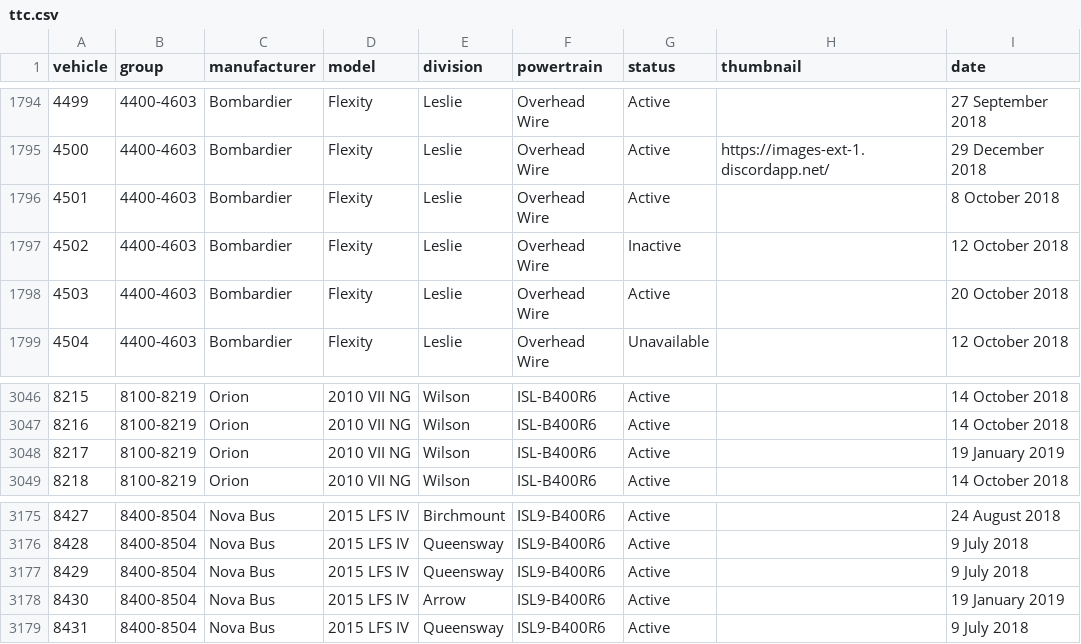
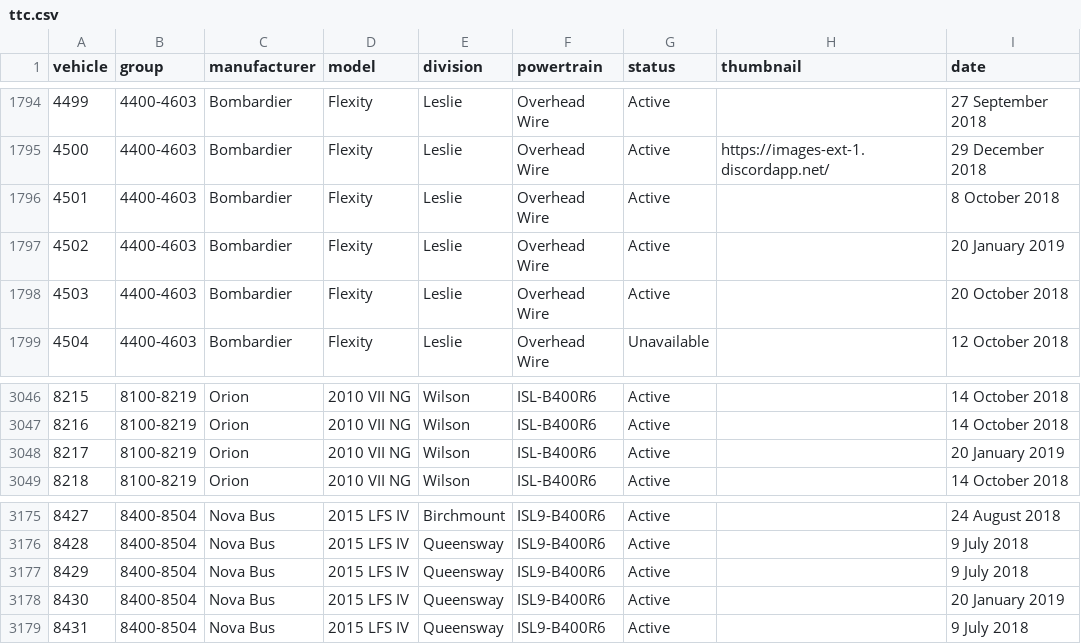
Before and after one commit to BlueNightToronto/njc, a CSV file: njc/fleets/ttc.csv, drawn as a sheet; only a part is shown, gaps mark what is left out; the diff covers the shown part only.

```diff
--- a/njc/fleets/ttc.csv
+++ b/njc/fleets/ttc.csv
@@ -1796,3 +1796,3 @@ vehicle	group	manufacturer	model	division	powertrain	status	thumbnail	date
 4501	4400-4603	Bombardier	Flexity	Leslie	Overhead Wire	Active		8 October 2018
-4502	4400-4603	Bombardier	Flexity	Leslie	Overhead Wire	Inactive		12 October 2018
+4502	4400-4603	Bombardier	Flexity	Leslie	Overhead Wire	Active		20 January 2019
 4503	4400-4603	Bombardier	Flexity	Leslie	Overhead Wire	Active		20 October 2018
@@ -3047,3 +3047,3 @@ vehicle	group	manufacturer	model	division	powertrain	status	thumbnail	date
 8216	8100-8219	Orion	2010 VII NG	Wilson	ISL-B400R6	Active		14 October 2018
-8217	8100-8219	Orion	2010 VII NG	Wilson	ISL-B400R6	Active		19 January 2019
+8217	8100-8219	Orion	2010 VII NG	Wilson	ISL-B400R6	Active		20 January 2019
 8218	8100-8219	Orion	2010 VII NG	Wilson	ISL-B400R6	Active		14 October 2018
@@ -3177,3 +3177,3 @@ vehicle	group	manufacturer	model	division	powertrain	status	thumbnail	date
 8429	8400-8504	Nova Bus	2015 LFS IV	Queensway	ISL9-B400R6	Active		9 July 2018
-8430	8400-8504	Nova Bus	2015 LFS IV	Arrow	ISL9-B400R6	Active		19 January 2019
+8430	8400-8504	Nova Bus	2015 LFS IV	Queensway	ISL9-B400R6	Active		20 January 2019
 8431	8400-8504	Nova Bus	2015 LFS IV	Queensway	ISL9-B400R6	Active		9 July 2018
```
Also changed, not shown: 22 edited cells elsewhere in this file, njc/dirTag.csv, 1 other file.
